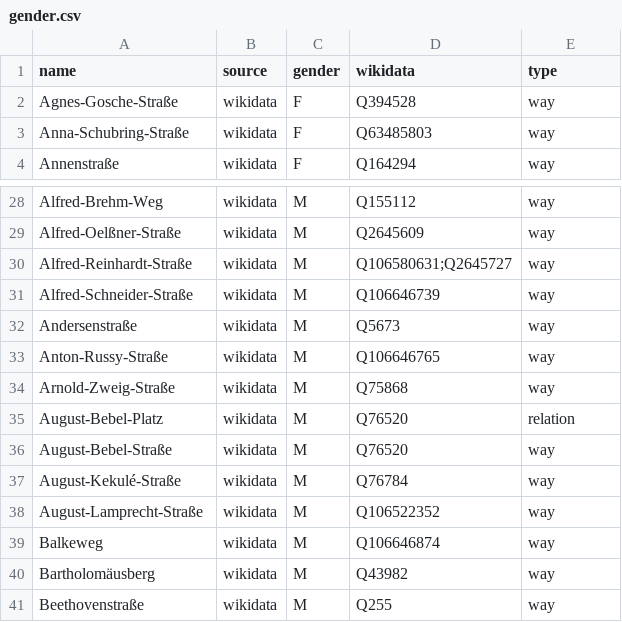
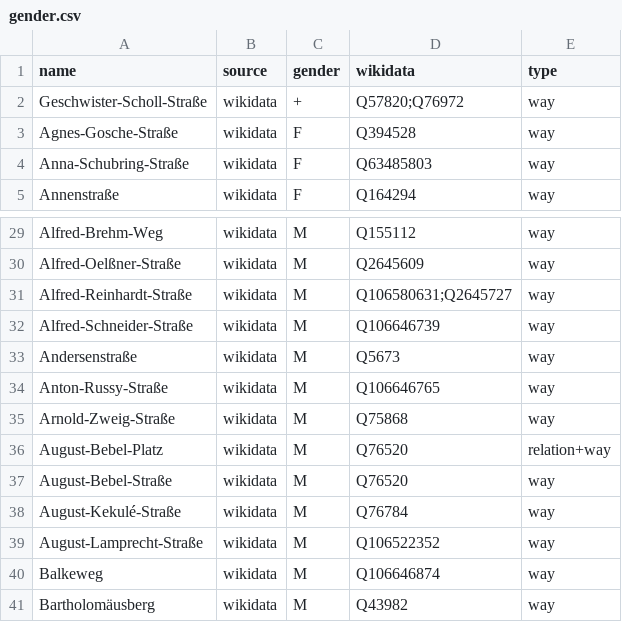
Before and after one commit to EqualStreetNames/equalstreetnames-halle-saale, a CSV file: data/gender.csv, drawn as a sheet; only a part is shown, gaps mark what is left out; the shorter side is filled out with more unchanged rows; the diff covers the shown part only.

```diff
--- a/data/gender.csv
+++ b/data/gender.csv
@@ -1,2 +1,3 @@
 name,source,gender,wikidata,type
+Geschwister-Scholl-Straße,wikidata,+,Q57820;Q76972,way
 Agnes-Gosche-Straße,wikidata,F,Q394528,way
@@ -34,3 +35,3 @@ Anton-Russy-Straße,wikidata,M,Q106646765,way
 Arnold-Zweig-Straße,wikidata,M,Q75868,way
-August-Bebel-Platz,wikidata,M,Q76520,relation
+August-Bebel-Platz,wikidata,M,Q76520,relation+way
 August-Bebel-Straße,wikidata,M,Q76520,way
```
Also changed, not shown: 26 added rows and 2 edited cells elsewhere in this file, data/other.csv, 2 other files.
